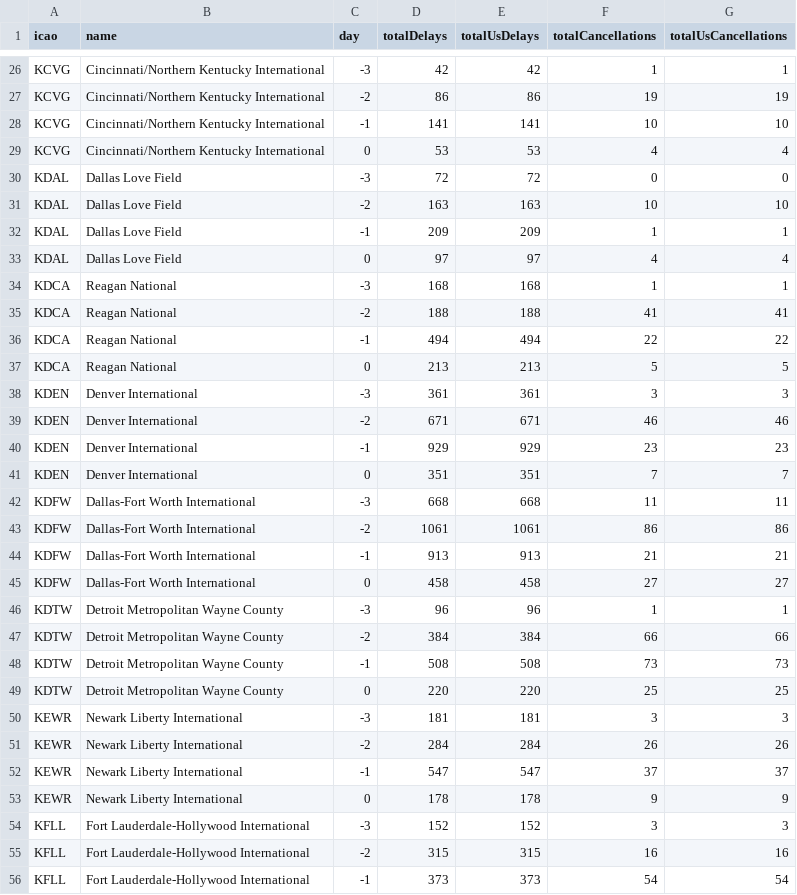
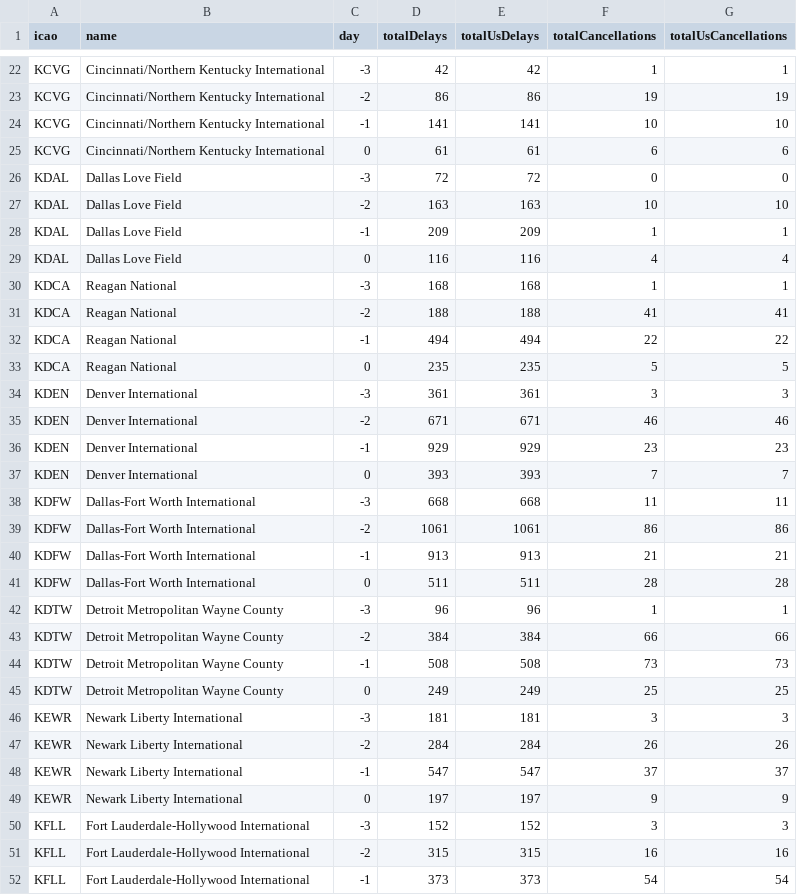
Before and after one commit to erxclau/flightaware, a CSV file: 2025-12-01.csv, drawn as a sheet; only a part is shown, gaps mark what is left out; the diff covers the shown part only.

```diff
--- a/2025-12-01.csv
+++ b/2025-12-01.csv
@@ -28,3 +24,3 @@ KCVG,Cincinnati/Northern Kentucky International,-2,86,86,19,19
 KCVG,Cincinnati/Northern Kentucky International,-1,141,141,10,10
-KCVG,Cincinnati/Northern Kentucky International,0,53,53,4,4
+KCVG,Cincinnati/Northern Kentucky International,0,61,61,6,6
 KDAL,Dallas Love Field,-3,72,72,0,0
@@ -32,3 +28,3 @@ KDAL,Dallas Love Field,-2,163,163,10,10
 KDAL,Dallas Love Field,-1,209,209,1,1
-KDAL,Dallas Love Field,0,97,97,4,4
+KDAL,Dallas Love Field,0,116,116,4,4
 KDCA,Reagan National,-3,168,168,1,1
@@ -36,3 +32,3 @@ KDCA,Reagan National,-2,188,188,41,41
 KDCA,Reagan National,-1,494,494,22,22
-KDCA,Reagan National,0,213,213,5,5
+KDCA,Reagan National,0,235,235,5,5
 KDEN,Denver International,-3,361,361,3,3
@@ -40,3 +36,3 @@ KDEN,Denver International,-2,671,671,46,46
 KDEN,Denver International,-1,929,929,23,23
-KDEN,Denver International,0,351,351,7,7
+KDEN,Denver International,0,393,393,7,7
 KDFW,Dallas-Fort Worth International,-3,668,668,11,11
@@ -44,3 +40,3 @@ KDFW,Dallas-Fort Worth International,-2,1061,1061,86,86
 KDFW,Dallas-Fort Worth International,-1,913,913,21,21
-KDFW,Dallas-Fort Worth International,0,458,458,27,27
+KDFW,Dallas-Fort Worth International,0,511,511,28,28
 KDTW,Detroit Metropolitan Wayne County,-3,96,96,1,1
@@ -48,3 +44,3 @@ KDTW,Detroit Metropolitan Wayne County,-2,384,384,66,66
 KDTW,Detroit Metropolitan Wayne County,-1,508,508,73,73
-KDTW,Detroit Metropolitan Wayne County,0,220,220,25,25
+KDTW,Detroit Metropolitan Wayne County,0,249,249,25,25
 KEWR,Newark Liberty International,-3,181,181,3,3
@@ -52,3 +48,3 @@ KEWR,Newark Liberty International,-2,284,284,26,26
 KEWR,Newark Liberty International,-1,547,547,37,37
-KEWR,Newark Liberty International,0,178,178,9,9
+KEWR,Newark Liberty International,0,197,197,9,9
 KFLL,Fort Lauderdale-Hollywood International,-3,152,152,3,3
```
Also changed, not shown: 1 added row, 5 removed rows and 89 edited cells elsewhere in this file.
